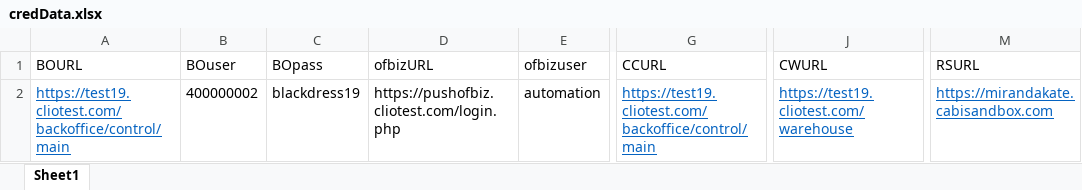
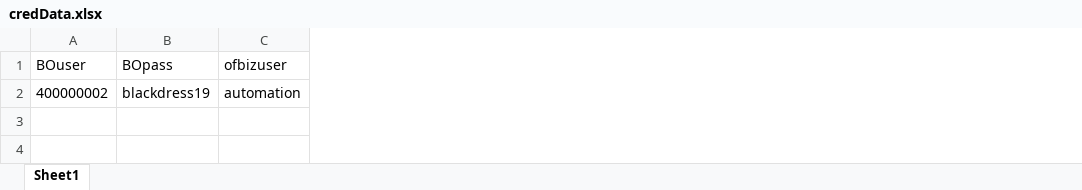
Before and after one commit to vishallamba25/cabi, an Excel workbook: KatalonProjects/credData.xlsx, sheet Sheet1, drawn as a sheet; only a part is shown, gaps mark what is left out; values as stored, in another font and other column widths than the file's, no borders; the diff names each change by its address in the sheet, - before the commit and + after, or states it on an @@ line.

```diff
--- a/KatalonProjects/credData.xlsx (sheet Sheet1)
+++ b/KatalonProjects/credData.xlsx (sheet Sheet1)
-column A (BOURL), row 2: https://test19.cliotest.com/backoffice/control/main
-column D (ofbizURL), row 2: https://pushofbiz.cliotest.com/login.php
-column G (CCURL), row 2: https://test19.cliotest.com/backoffice/control/main
-column J (CWURL), row 2: https://test19.cliotest.com/warehouse
-column M (RSURL), row 2: https://mirandakate.cabisandbox.com
```
Also changed, not shown: KatalonProjects/contactData.xlsx, KatalonProjects/envtData.xlsx, 10 other files.
